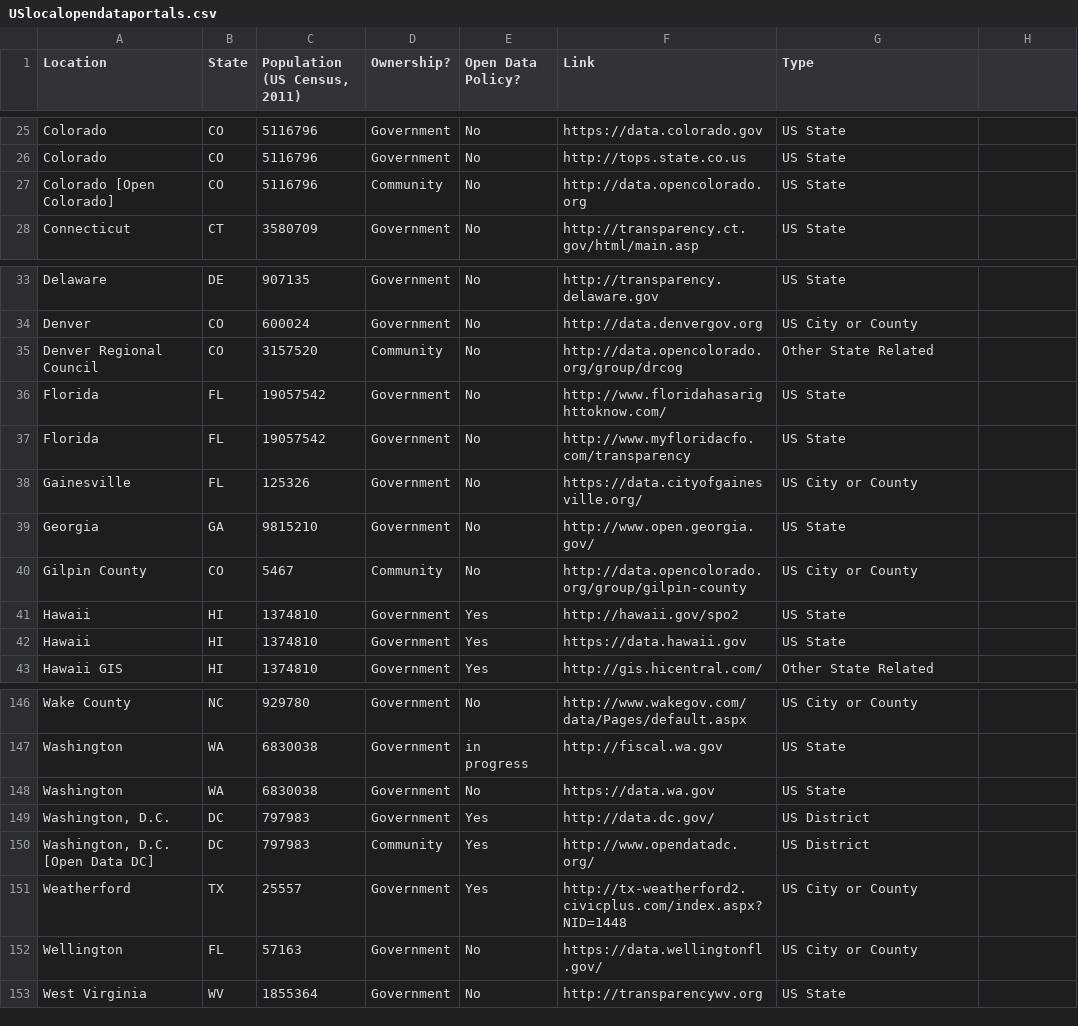
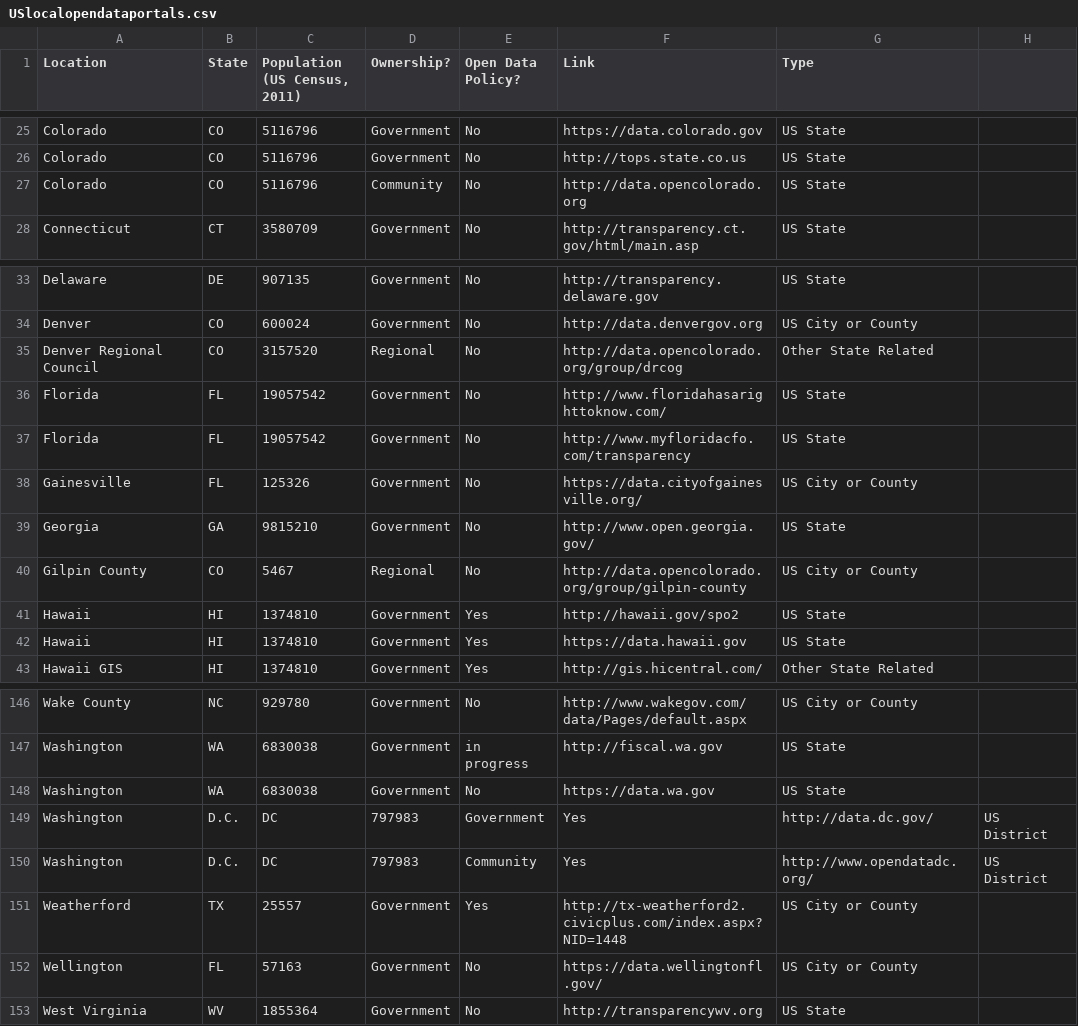
Before and after one commit to sunlightpolicy/opendata, a CSV file: USlocalopendataportals.csv, drawn as a sheet; only a part is shown, gaps mark what is left out.

Commit message:
Update USlocalopendataportals.csv
added some regional categories

```diff
--- a/USlocalopendataportals.csv
+++ b/USlocalopendataportals.csv
@@ -26,3 +26,3 @@ Colorado,CO,5116796,Government,No,https://data.colorado.gov,US State
 Colorado,CO,5116796,Government,No,http://tops.state.co.us,US State
-Colorado [Open Colorado],CO,5116796,Community,No,http://data.opencolorado.org,US State
+Colorado,CO,5116796,Community,No,http://data.opencolorado.org,US State
 Connecticut,CT,3580709,Government,No,http://transparency.ct.gov/html/main.asp,US State
@@ -34,3 +34,3 @@ Delaware,DE,907135,Government,No,http://transparency.delaware.gov,US State
 Denver,CO,600024,Government,No,http://data.denvergov.org,US City or County
-Denver Regional Council,CO,3157520,Community,No,http://data.opencolorado.org/group/drcog,Other State Related
+Denver Regional Council,CO,3157520,Regional,No,http://data.opencolorado.org/group/drcog,Other State Related
 Florida,FL,19057542,Government,No,http://www.floridahasarighttoknow.com/,US State
@@ -39,3 +39,3 @@ Gainesville,FL,125326,Government,No,https://data.cityofgainesville.org/,US City
 Georgia,GA,9815210,Government,No,http://www.open.georgia.gov/,US State
-Gilpin County,CO,5467,Community,No,http://data.opencolorado.org/group/gilpin-county,US City or County
+Gilpin County,CO,5467,Regional,No,http://data.opencolorado.org/group/gilpin-county,US City or County
 Hawaii,HI,1374810,Government,Yes,http://hawaii.gov/spo2,US State
@@ -148,4 +148,4 @@ Washington,WA,6830038,Government,in progress,http://fiscal.wa.gov,US State
 Washington,WA,6830038,Government,No,https://data.wa.gov,US State
-"Washington, D.C.",DC,797983,Government,Yes,http://data.dc.gov/,US District
-"Washington, D.C. [Open Data DC]",DC,797983,Community,Yes,http://www.opendatadc.org/,US District
+Washington, D.C.,DC,797983,Government,Yes,http://data.dc.gov/,US District
+Washington, D.C.,DC,797983,Community,Yes,http://www.opendatadc.org/,US District
 Weatherford,TX,25557,Government,Yes,http://tx-weatherford2.civicplus.com/index.aspx?NID=1448,US City or County
```
